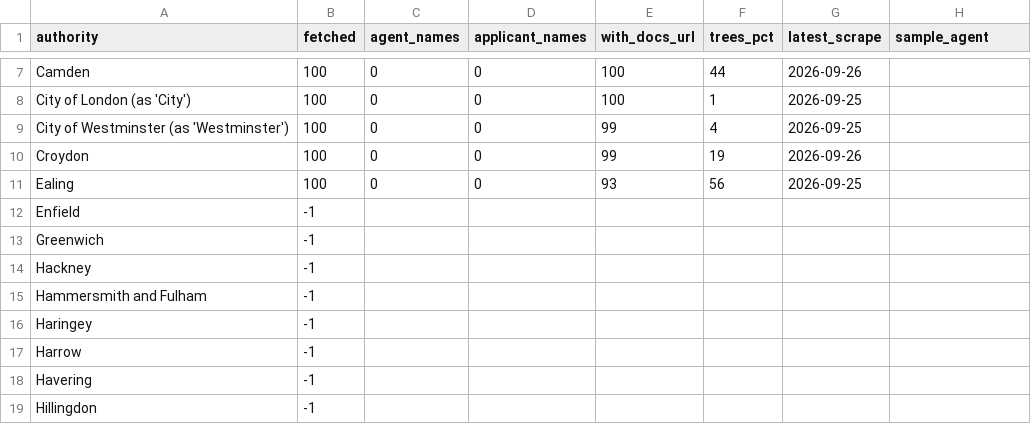
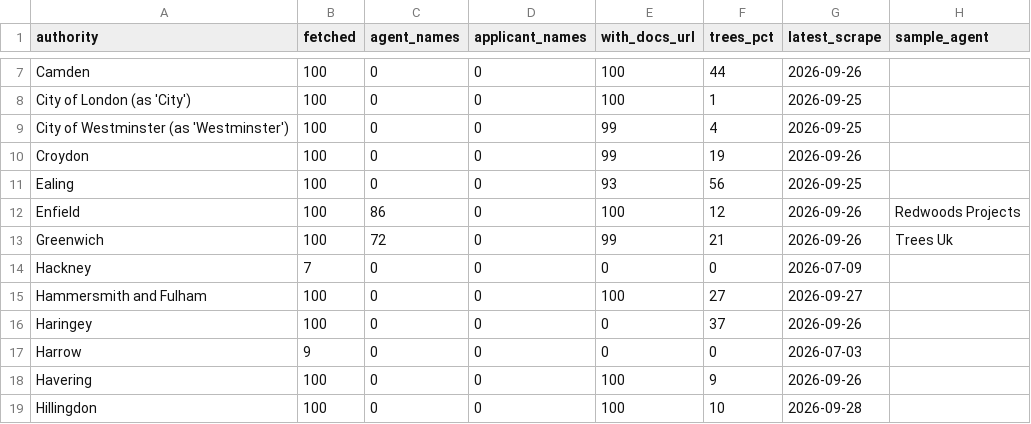
Before and after one commit to simoPh83/pam, a CSV file: docs/2026.09.27-borough-audit.csv, drawn as a sheet; only a part is shown, gaps mark what is left out; the diff covers the shown part only.

Commit message:
continuing audit

```diff
--- a/docs/2026.09.27-borough-audit.csv
+++ b/docs/2026.09.27-borough-audit.csv
@@ -11,9 +11,9 @@ Croydon,100,0,0,99,19,2026-09-26,
 Ealing,100,0,0,93,56,2026-09-25,
-Enfield,-1,,,,,,
-Greenwich,-1,,,,,,
-Hackney,-1,,,,,,
-Hammersmith and Fulham,-1,,,,,,
-Haringey,-1,,,,,,
-Harrow,-1,,,,,,
-Havering,-1,,,,,,
-Hillingdon,-1,,,,,,
+Enfield,100,86,0,100,12,2026-09-26,Redwoods Projects
+Greenwich,100,72,0,99,21,2026-09-26,Trees Uk
+Hackney,7,0,0,0,0,2026-07-09,
+Hammersmith and Fulham,100,0,0,100,27,2026-09-27,
+Haringey,100,0,0,0,37,2026-09-26,
+Harrow,9,0,0,0,0,2026-07-03,
+Havering,100,0,0,100,9,2026-09-26,
+Hillingdon,100,0,0,100,10,2026-09-28,
```
Also changed, not shown: 78 edited cells elsewhere in this file, 5 other files.
